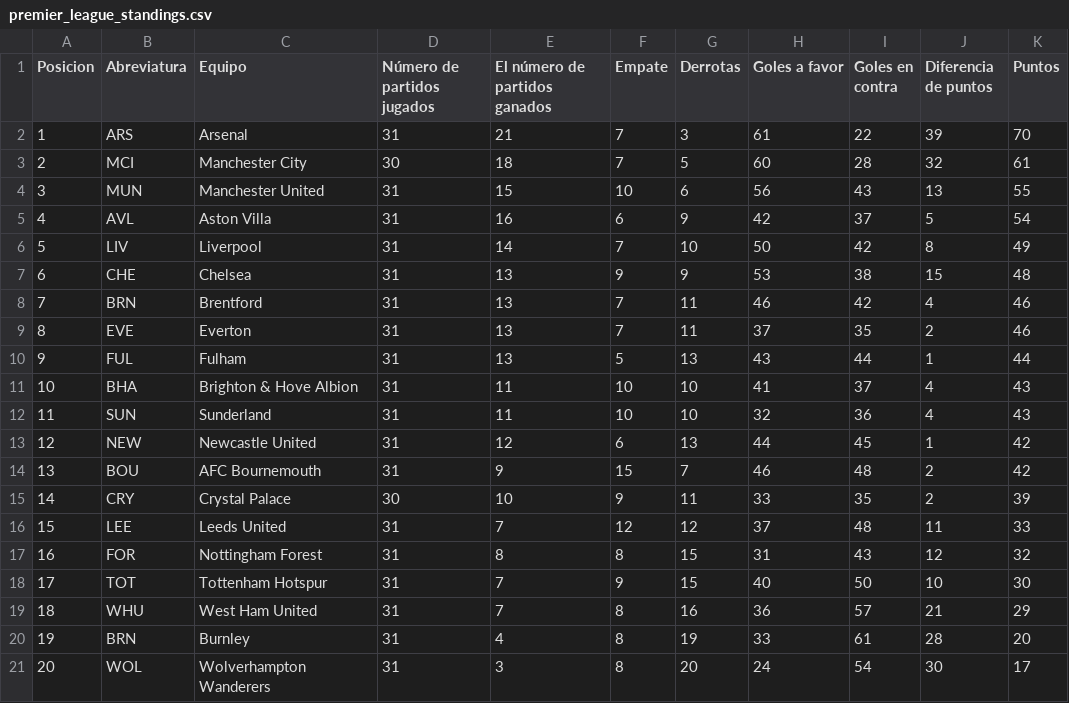
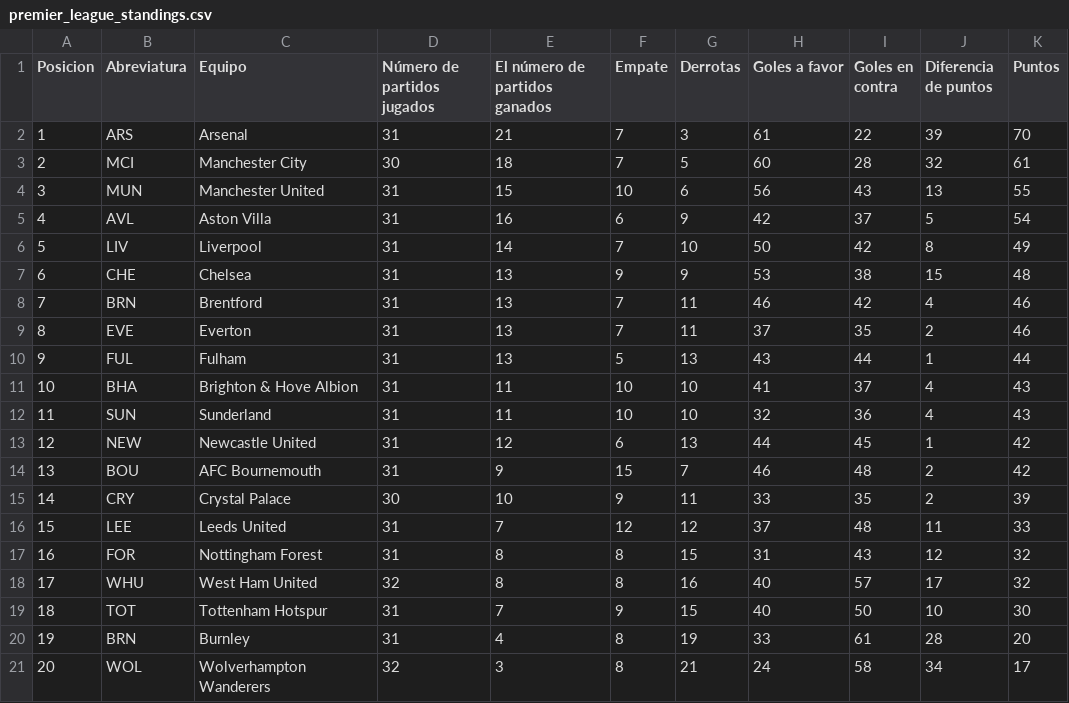
Before and after one commit to AndresPlazas19931504/scrapper-deportes-devops, a CSV file: data/premier_league_standings.csv, drawn as a sheet.

```diff
--- a/data/premier_league_standings.csv
+++ b/data/premier_league_standings.csv
@@ -17,5 +17,5 @@ Posicion,Abreviatura,Equipo,Número de partidos jugados,El número de partidos g
 16,FOR,Nottingham Forest,31,8,8,15,31,43,12,32
-17,TOT,Tottenham Hotspur,31,7,9,15,40,50,10,30
-18,WHU,West Ham United,31,7,8,16,36,57,21,29
+17,WHU,West Ham United,32,8,8,16,40,57,17,32
+18,TOT,Tottenham Hotspur,31,7,9,15,40,50,10,30
 19,BRN,Burnley,31,4,8,19,33,61,28,20
-20,WOL,Wolverhampton Wanderers,31,3,8,20,24,54,30,17
+20,WOL,Wolverhampton Wanderers,32,3,8,21,24,58,34,17
```
